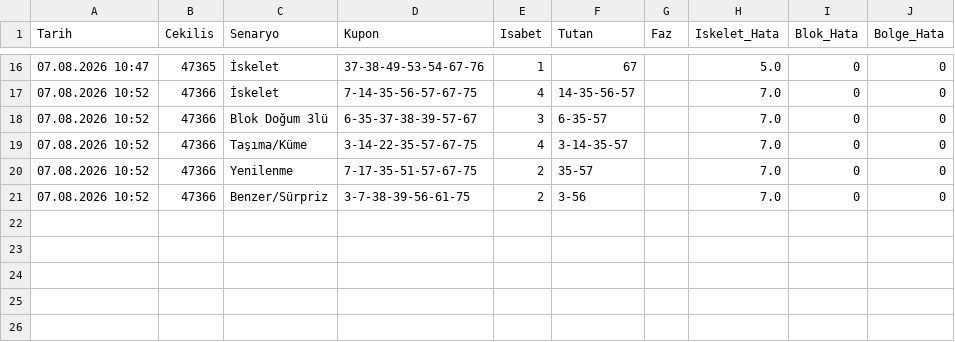
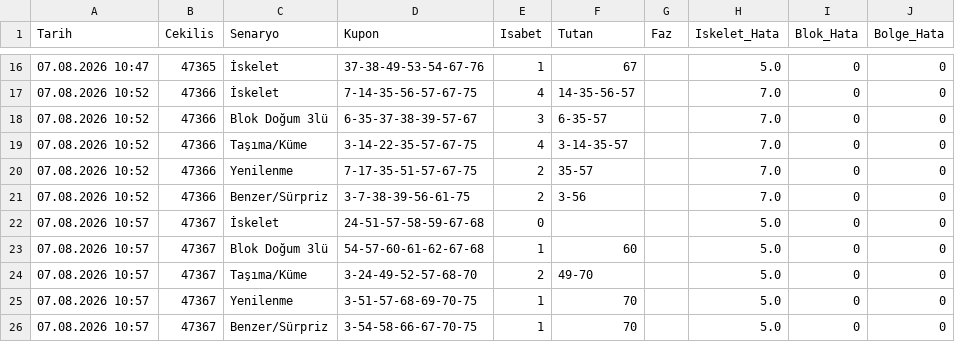
Before and after one commit to gozlekakif-alt/hizli-on-analiz-motoru, a CSV file: motor_hafiza.csv, drawn as a sheet; only a part is shown, gaps mark what is left out; the diff names each change by its address in the sheet, - before the commit and + after, or states it on an @@ line.

Commit message:
V17 motor hafızası güncellendi

```diff
--- a/motor_hafiza.csv
+++ b/motor_hafiza.csv
+row 22: 07.08.2026 10:57 | 47367 | İskelet | 24-51-57-58-59-67-68 | 0 |  |  | 5.0 | 0 | 0
+row 23: 07.08.2026 10:57 | 47367 | Blok Doğum 3lü | 54-57-60-61-62-67-68 | 1 | 60 |  | 5.0 | 0 | 0
+row 24: 07.08.2026 10:57 | 47367 | Taşıma/Küme | 3-24-49-52-57-68-70 | 2 | 49-70 |  | 5.0 | 0 | 0
+row 25: 07.08.2026 10:57 | 47367 | Yenilenme | 3-51-57-68-69-70-75 | 1 | 70 |  | 5.0 | 0 | 0
+row 26: 07.08.2026 10:57 | 47367 | Benzer/Sürpriz | 3-54-58-66-67-70-75 | 1 | 70 |  | 5.0 | 0 | 0
```
